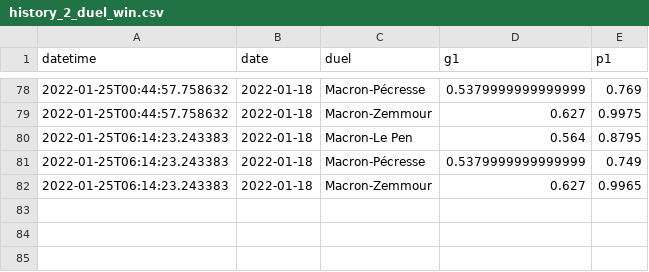
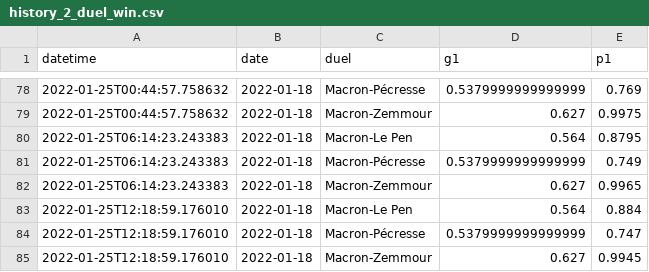
Before and after one commit to michalskop/simple-polls, a CSV file: fr2022/history_2_duel_win.csv, drawn as a sheet; only a part is shown, gaps mark what is left out.

```diff
--- a/fr2022/history_2_duel_win.csv
+++ b/fr2022/history_2_duel_win.csv
@@ -82 +82,4 @@ datetime,date,duel,g1,p1
 2022-01-25T06:14:23.243383,2022-01-18,Macron-Zemmour,0.627,0.9965
+2022-01-25T12:18:59.176010,2022-01-18,Macron-Le Pen,0.564,0.884
+2022-01-25T12:18:59.176010,2022-01-18,Macron-Pécresse,0.5379999999999999,0.747
+2022-01-25T12:18:59.176010,2022-01-18,Macron-Zemmour,0.627,0.9945
```
Also changed, not shown: fr2022/history_1_duel.csv, fr2022/history_1_rank.csv, 3 other files.
